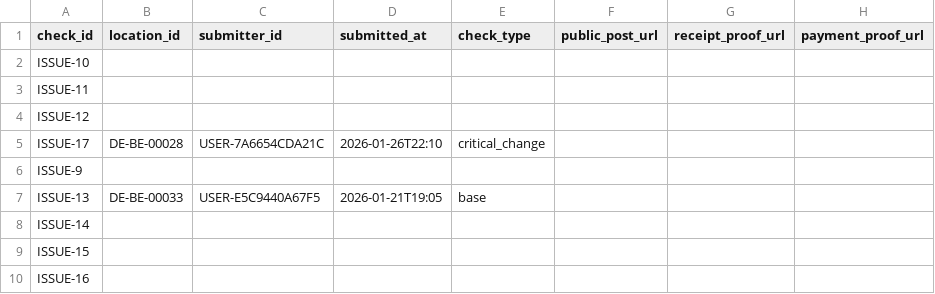
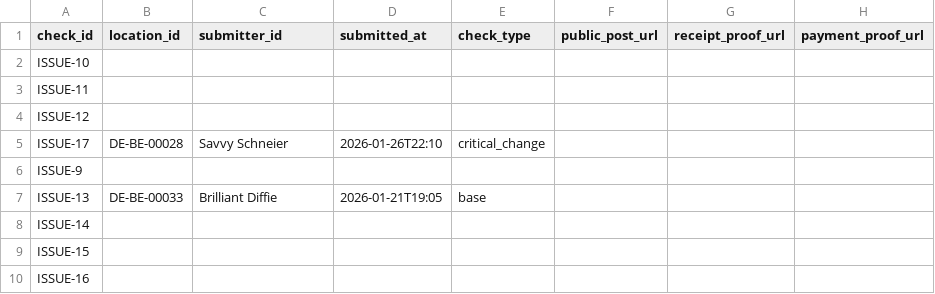
Before and after one commit to arbadacarbaYK/sats4duesseldorf, a CSV file: docs/data/checks_public.csv, drawn as a sheet; only a part is shown; the diff names each change by its address in the sheet, - before the commit and + after, or states it on an @@ line.

```diff
--- a/docs/data/checks_public.csv
+++ b/docs/data/checks_public.csv
-C5 (submitter_id): USER-7A6654CDA21C
+C5 (submitter_id): Savvy Schneier
-C7 (submitter_id): USER-E5C9440A67F5
+C7 (submitter_id): Brilliant Diffie
```
Also changed, not shown: 2 other files.
